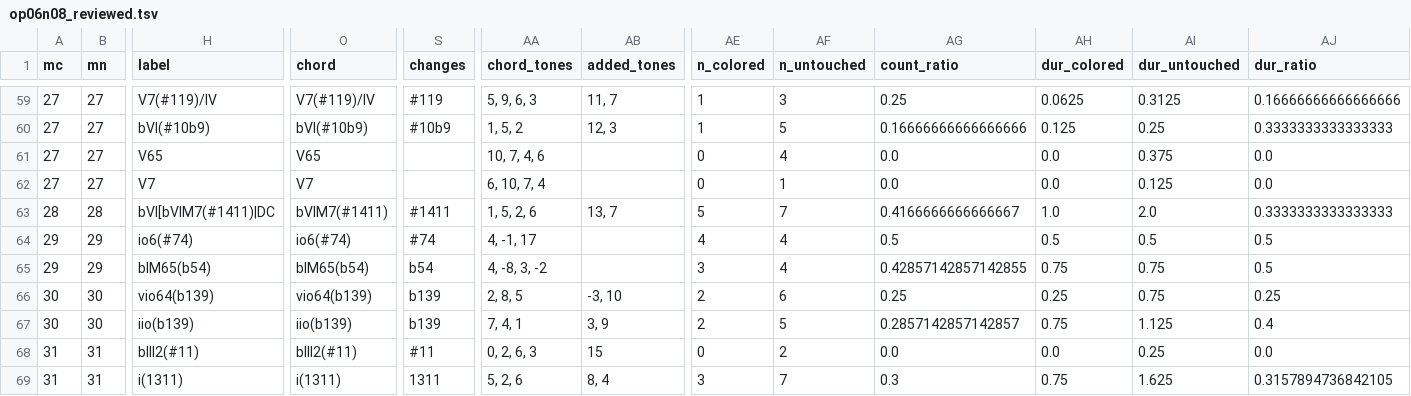
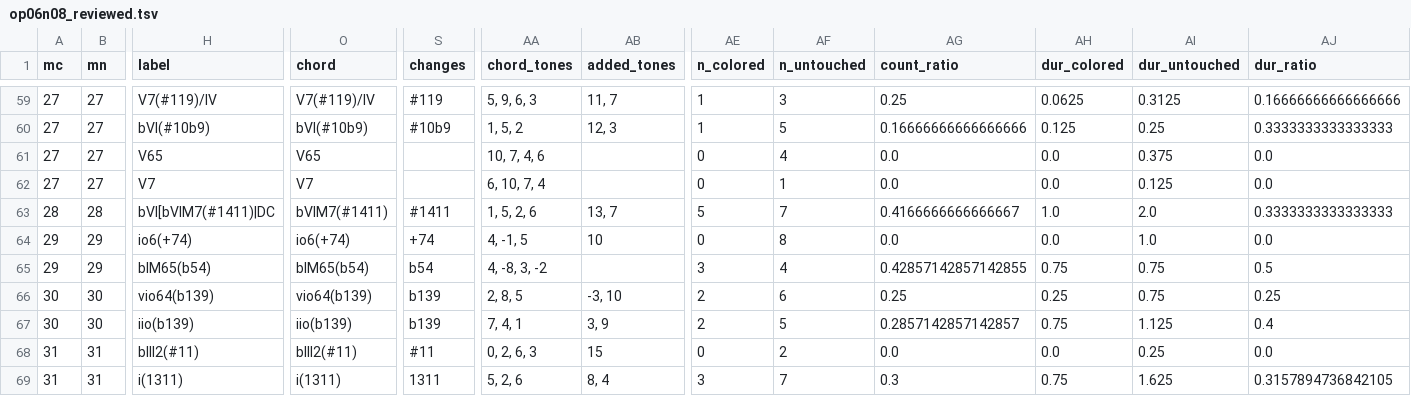
Before and after one commit to DCMLab/bartok_bagatelles, a TSV file: reviewed/op06n08_reviewed.tsv, drawn as a sheet; only a part is shown, gaps mark what is left out; the diff names each change by its address in the sheet, - before the commit and + after, or states it on an @@ line.

```diff
--- a/reviewed/op06n08_reviewed.tsv
+++ b/reviewed/op06n08_reviewed.tsv
-H64 (label): io6(#74)
+H64 (label): io6(+74)
-O64 (chord): io6(#74)
+O64 (chord): io6(+74)
-S64 (changes): #74
+S64 (changes): +74
-AA64 (chord_tones): 4, -1, 17
+AA64 (chord_tones): 4, -1, 5
-AB64 (added_tones): (empty)
+AB64 (added_tones): 10
-AE64 (n_colored): 4
+AE64 (n_colored): 0
-AF64 (n_untouched): 4
+AF64 (n_untouched): 8
-AG64 (count_ratio): 0.5
+AG64 (count_ratio): 0.0
-AH64 (dur_colored): 0.5
+AH64 (dur_colored): 0.0
-AI64 (dur_untouched): 0.5
+AI64 (dur_untouched): 1.0
-AJ64 (dur_ratio): 0.5
+AJ64 (dur_ratio): 0.0
```
Also changed, not shown: harmonies/op06n08.tsv, 1 other file.
